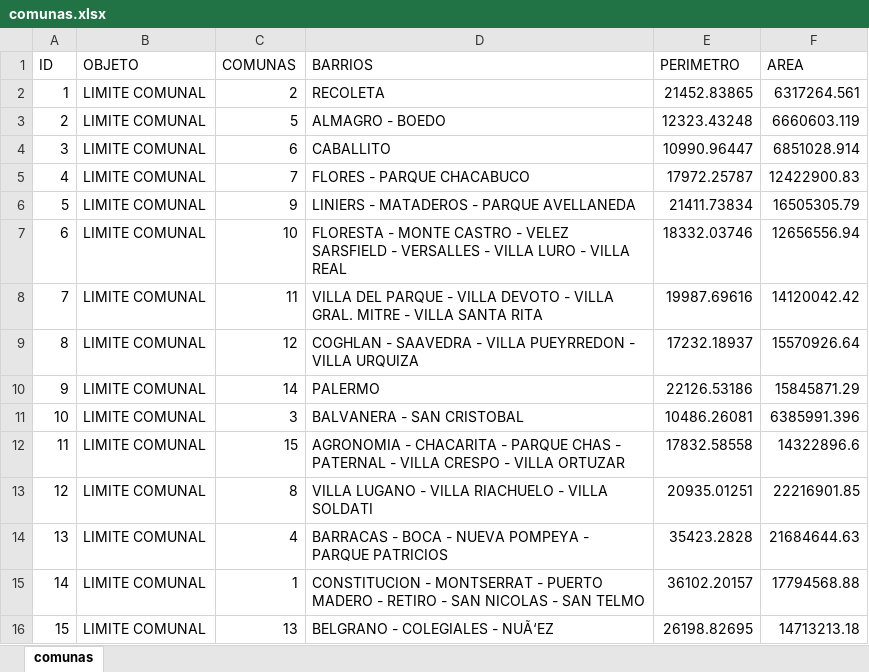
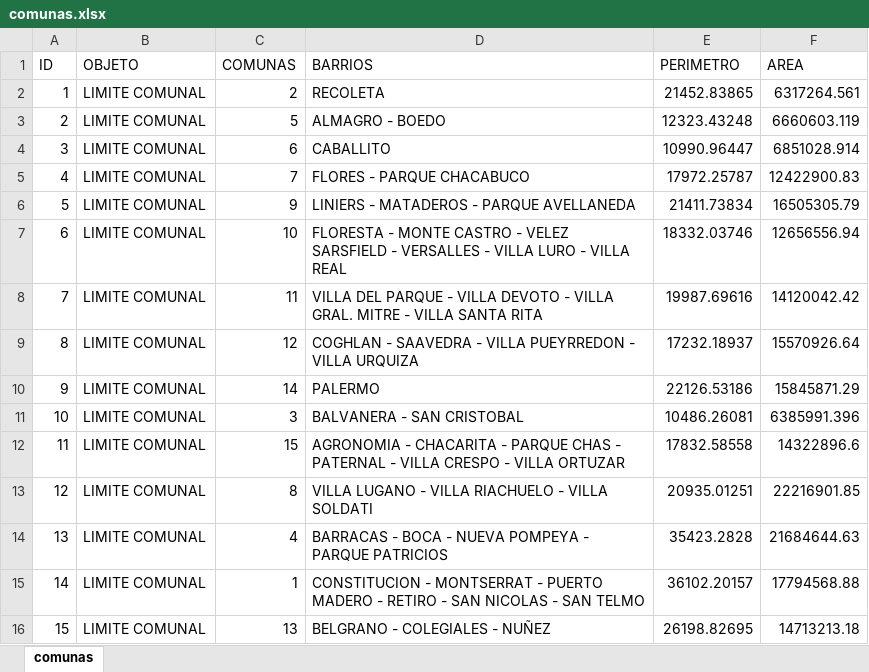
Before and after one commit to MarceloOrtizz/Proyecto_DA_Siniestros_Viales, an Excel workbook: Data/Original/comunas.xlsx, sheet comunas, drawn as a sheet; values as stored, in another font and other column widths than the file's, no borders; charts and pictures not drawn; the diff names each change by its address in the sheet, - before the commit and + after, or states it on an @@ line.

```diff
--- a/Data/Original/comunas.xlsx (sheet comunas)
+++ b/Data/Original/comunas.xlsx (sheet comunas)
-D16 (BARRIOS): BELGRANO - COLEGIALES - NUÃ‘EZ
+D16 (BARRIOS): BELGRANO - COLEGIALES - NUÑEZ
```
Also changed, not shown: 3 other files.
